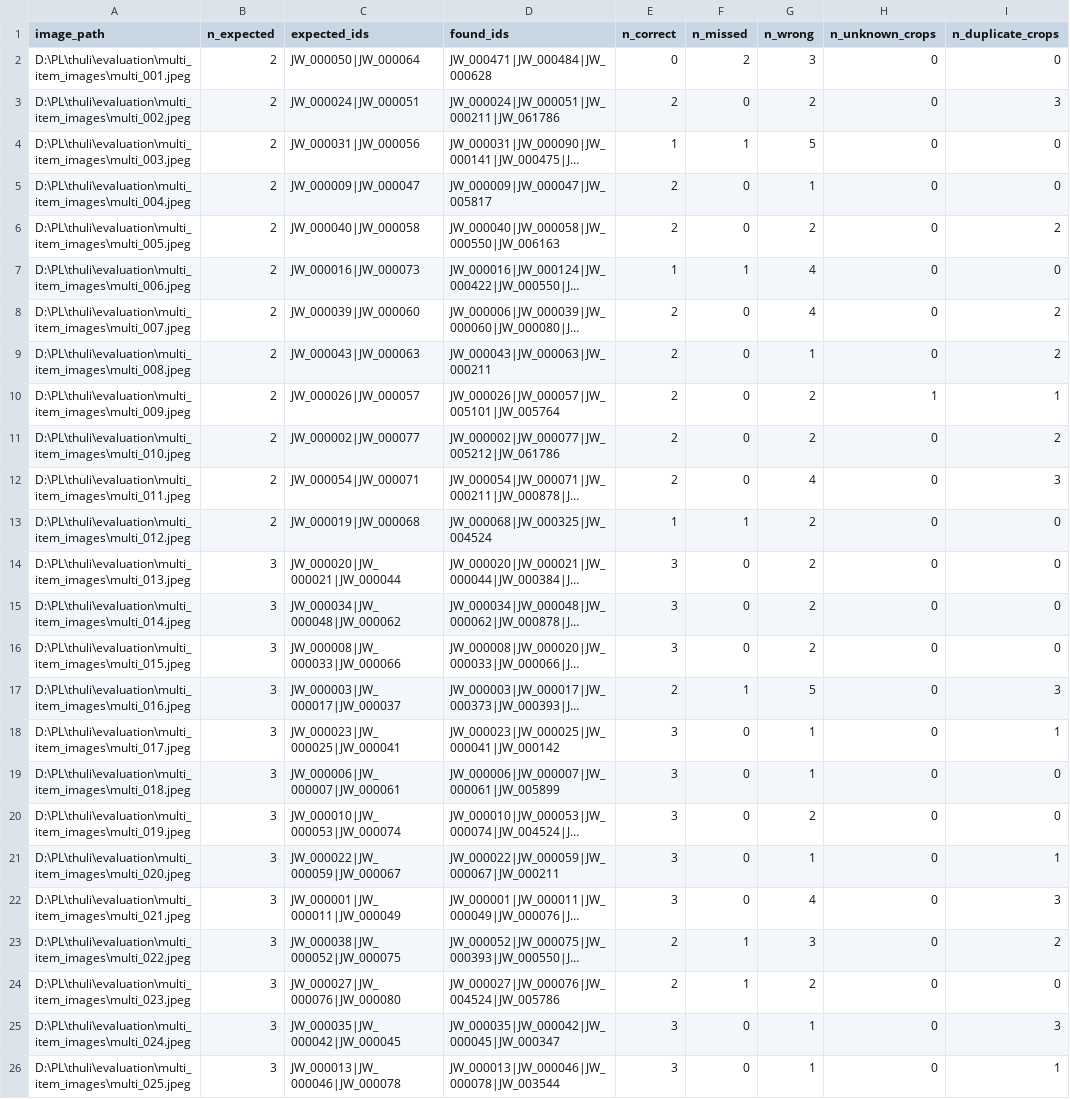
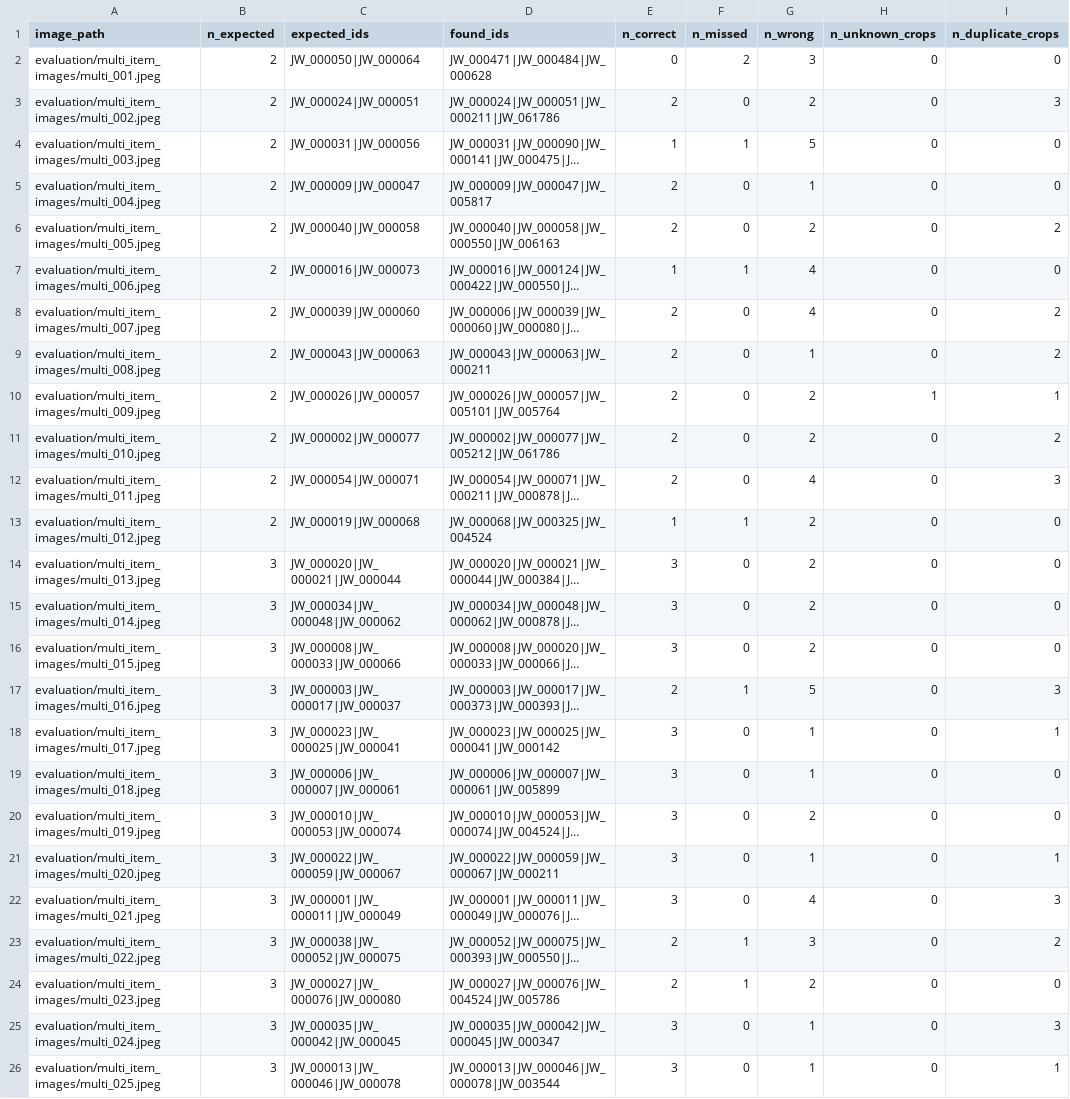
Before and after one commit to saran2006psg/thuli, a CSV file: evaluation/multi_item_eval.csv, drawn as a sheet; only a part is shown; long unchanged cells end in …; the diff names each change by its address in the sheet, - before the commit and + after, or states it on an @@ line.

```diff
--- a/evaluation/multi_item_eval.csv
+++ b/evaluation/multi_item_eval.csv
-A2 (image_path): D:\PL\thuli\evaluation\multi_item_images\multi_001.jpeg
+A2 (image_path): evaluation/multi_item_images/multi_001.jpeg
-A3 (image_path): D:\PL\thuli\evaluation\multi_item_images\multi_002.jpeg
+A3 (image_path): evaluation/multi_item_images/multi_002.jpeg
-A4 (image_path): D:\PL\thuli\evaluation\multi_item_images\multi_003.jpeg
+A4 (image_path): evaluation/multi_item_images/multi_003.jpeg
-A5 (image_path): D:\PL\thuli\evaluation\multi_item_images\multi_004.jpeg
+A5 (image_path): evaluation/multi_item_images/multi_004.jpeg
-A6 (image_path): D:\PL\thuli\evaluation\multi_item_images\multi_005.jpeg
+A6 (image_path): evaluation/multi_item_images/multi_005.jpeg
-A7 (image_path): D:\PL\thuli\evaluation\multi_item_images\multi_006.jpeg
+A7 (image_path): evaluation/multi_item_images/multi_006.jpeg
-A8 (image_path): D:\PL\thuli\evaluation\multi_item_images\multi_007.jpeg
+A8 (image_path): evaluation/multi_item_images/multi_007.jpeg
-A9 (image_path): D:\PL\thuli\evaluation\multi_item_images\multi_008.jpeg
+A9 (image_path): evaluation/multi_item_images/multi_008.jpeg
-A10 (image_path): D:\PL\thuli\evaluation\multi_item_images\multi_009.jpeg
+A10 (image_path): evaluation/multi_item_images/multi_009.jpeg
-A11 (image_path): D:\PL\thuli\evaluation\multi_item_images\multi_010.jpeg
+A11 (image_path): evaluation/multi_item_images/multi_010.jpeg
-A12 (image_path): D:\PL\thuli\evaluation\multi_item_images\multi_011.jpeg
+A12 (image_path): evaluation/multi_item_images/multi_011.jpeg
-A13 (image_path): D:\PL\thuli\evaluation\multi_item_images\multi_012.jpeg
+A13 (image_path): evaluation/multi_item_images/multi_012.jpeg
-A14 (image_path): D:\PL\thuli\evaluation\multi_item_images\multi_013.jpeg
+A14 (image_path): evaluation/multi_item_images/multi_013.jpeg
-A15 (image_path): D:\PL\thuli\evaluation\multi_item_images\multi_014.jpeg
+A15 (image_path): evaluation/multi_item_images/multi_014.jpeg
-A16 (image_path): D:\PL\thuli\evaluation\multi_item_images\multi_015.jpeg
+A16 (image_path): evaluation/multi_item_images/multi_015.jpeg
-A17 (image_path): D:\PL\thuli\evaluation\multi_item_images\multi_016.jpeg
+A17 (image_path): evaluation/multi_item_images/multi_016.jpeg
-A18 (image_path): D:\PL\thuli\evaluation\multi_item_images\multi_017.jpeg
+A18 (image_path): evaluation/multi_item_images/multi_017.jpeg
-A19 (image_path): D:\PL\thuli\evaluation\multi_item_images\multi_018.jpeg
+A19 (image_path): evaluation/multi_item_images/multi_018.jpeg
-A20 (image_path): D:\PL\thuli\evaluation\multi_item_images\multi_019.jpeg
+A20 (image_path): evaluation/multi_item_images/multi_019.jpeg
-A21 (image_path): D:\PL\thuli\evaluation\multi_item_images\multi_020.jpeg
+A21 (image_path): evaluation/multi_item_images/multi_020.jpeg
-A22 (image_path): D:\PL\thuli\evaluation\multi_item_images\multi_021.jpeg
+A22 (image_path): evaluation/multi_item_images/multi_021.jpeg
-A23 (image_path): D:\PL\thuli\evaluation\multi_item_images\multi_022.jpeg
+A23 (image_path): evaluation/multi_item_images/multi_022.jpeg
-A24 (image_path): D:\PL\thuli\evaluation\multi_item_images\multi_023.jpeg
+A24 (image_path): evaluation/multi_item_images/multi_023.jpeg
-A25 (image_path): D:\PL\thuli\evaluation\multi_item_images\multi_024.jpeg
+A25 (image_path): evaluation/multi_item_images/multi_024.jpeg
-A26 (image_path): D:\PL\thuli\evaluation\multi_item_images\multi_025.jpeg
+A26 (image_path): evaluation/multi_item_images/multi_025.jpeg
```
Also changed, not shown: evaluation/stumper.csv, 5 other files.
